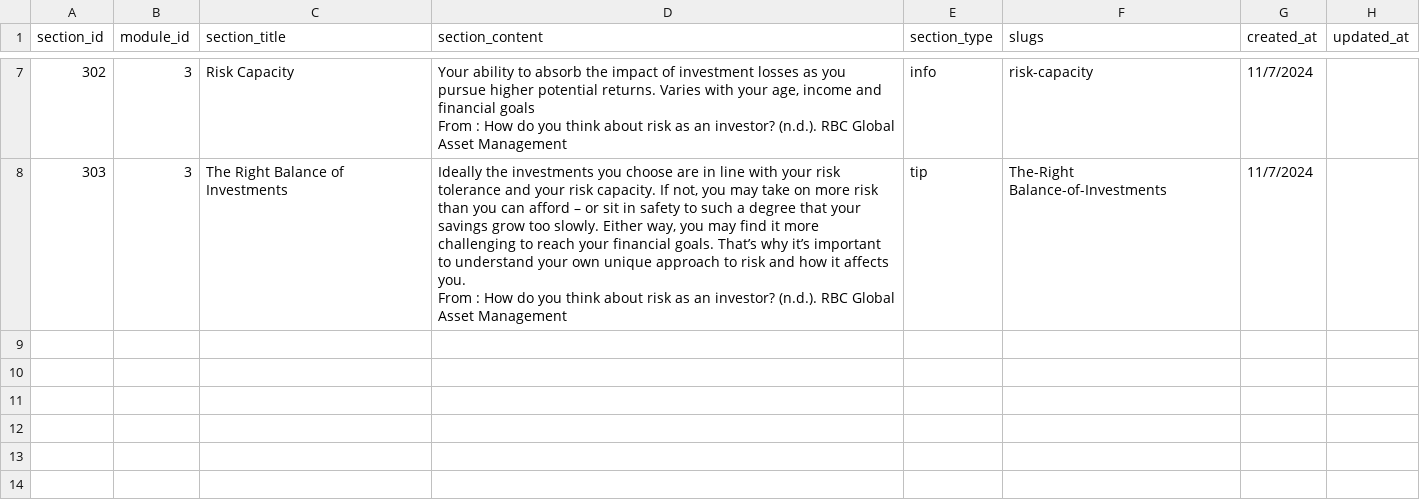
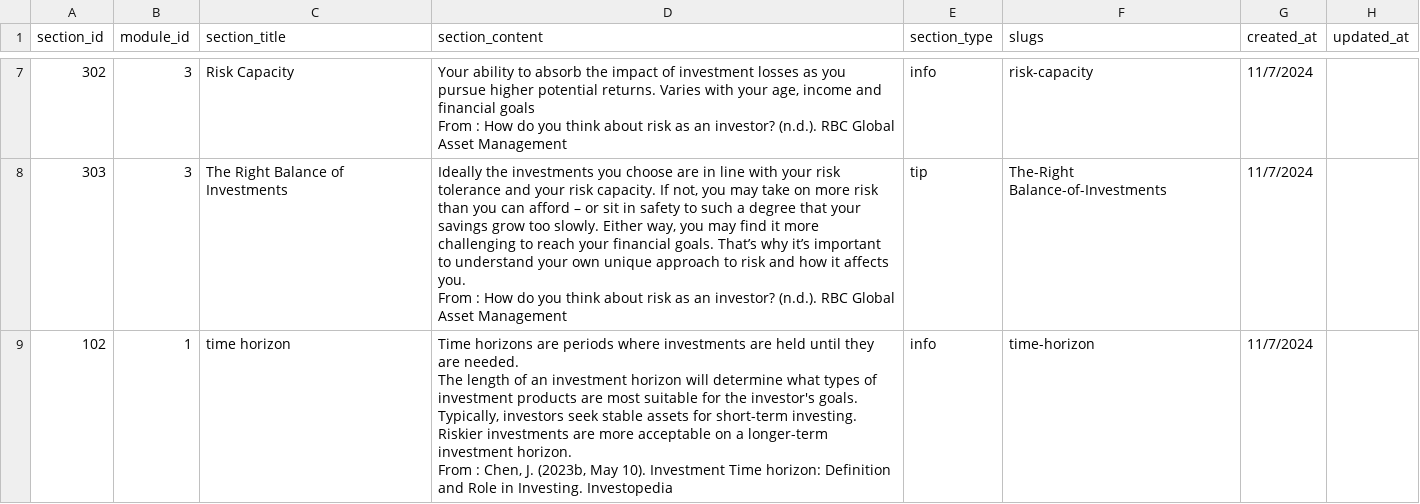
Before and after one commit to c0927648/PROJECT_OUTBREAK, a CSV file: Section Tables.csv, drawn as a sheet; only a part is shown, gaps mark what is left out.

Commit message:
Update Section Tables.csv

```diff
--- a/Section Tables.csv
+++ b/Section Tables.csv
@@ -18 +18,4 @@ From : How do you think about risk as an investor? (n.d.). RBC Global Asset Mana
 From :  How do you think about risk as an investor? (n.d.). RBC Global Asset Management",tip,The-Right Balance-of-Investments,11/7/2024,
+102,1,time horizon,"Time horizons are periods where investments are held until they are needed.
+The length of an investment horizon will determine what types of investment products are most suitable for the investor's goals. Typically, investors seek stable assets for short-term investing. Riskier investments are more acceptable on a longer-term investment horizon.
+From : Chen, J. (2023b, May 10). Investment Time horizon: Definition and Role in Investing. Investopedia",info,time-horizon,11/7/2024,
```
